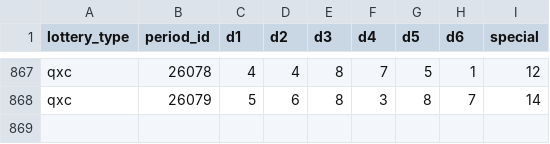
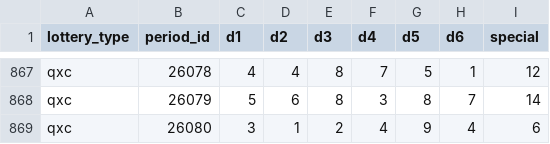
Before and after one commit to hegingas/lottory, a CSV file: data/processed/qxc_draws.csv, drawn as a sheet; only a part is shown, gaps mark what is left out; the diff names each change by its address in the sheet, - before the commit and + after, or states it on an @@ line.

```diff
--- a/data/processed/qxc_draws.csv
+++ b/data/processed/qxc_draws.csv
+row 869: qxc | 26080 | 3 | 1 | 2 | 4 | 9 | 4 | 6
```
Also changed, not shown: 2 other files.
